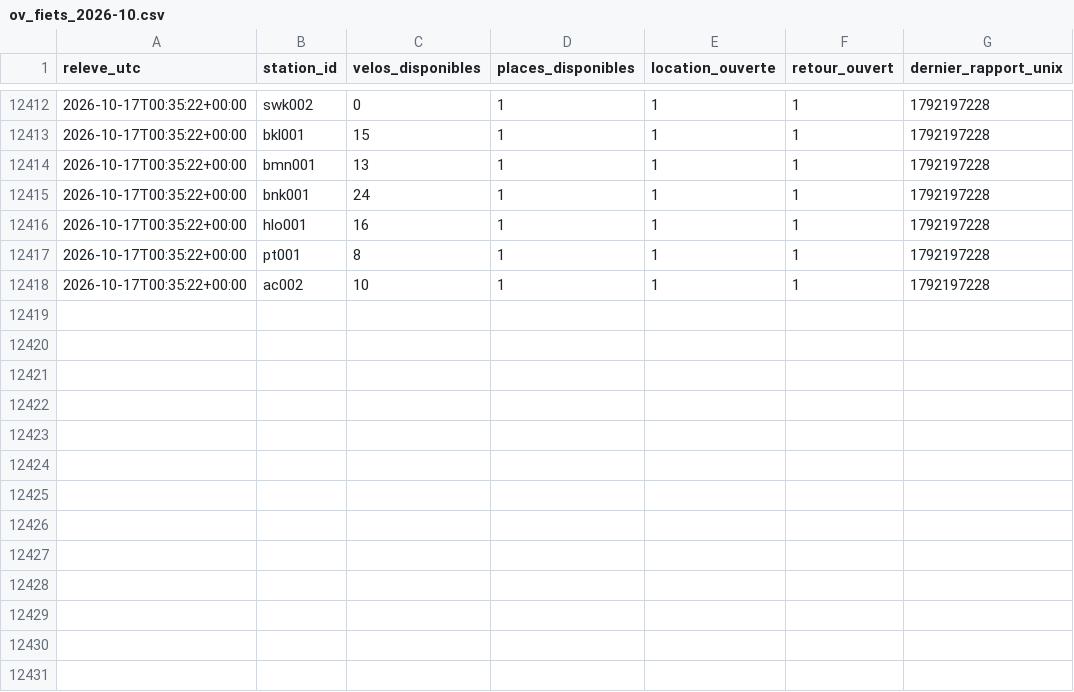
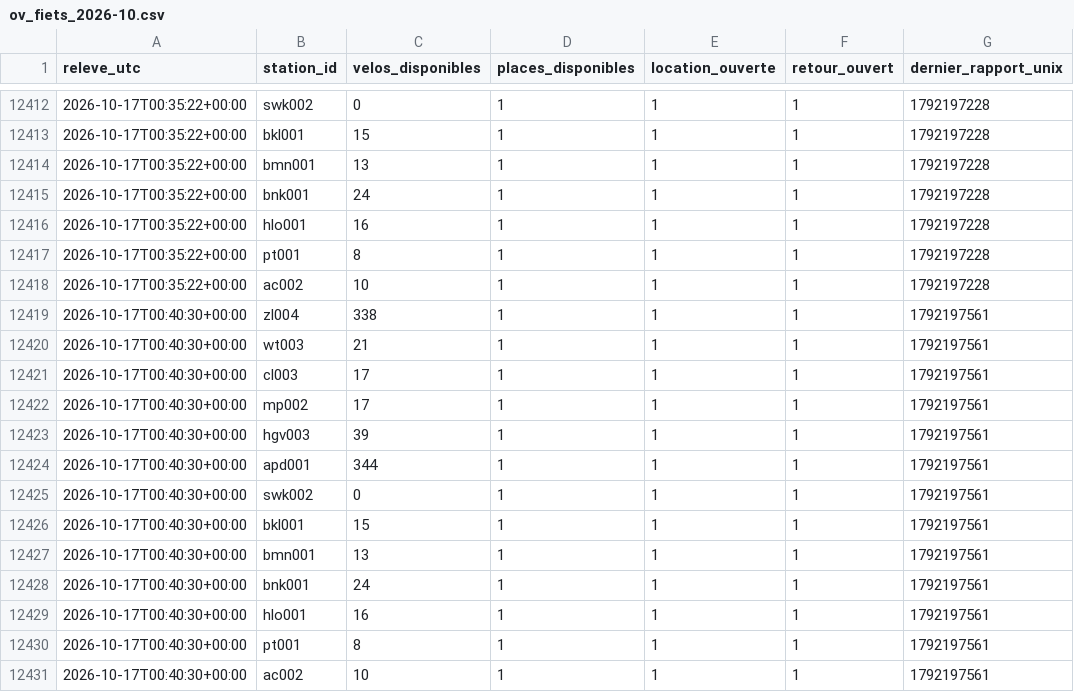
Before and after one commit to jbgernet/velo-gare-donnees, a CSV file: data/ov_fiets_2026-10.csv, drawn as a sheet; only a part is shown, gaps mark what is left out; the diff names each change by its address in the sheet, - before the commit and + after, or states it on an @@ line.

```diff
--- a/data/ov_fiets_2026-10.csv
+++ b/data/ov_fiets_2026-10.csv
+row 12419: 2026-10-17T00:40:30+00:00 | zl004 | 338 | 1 | 1 | 1 | 1792197561
+row 12420: 2026-10-17T00:40:30+00:00 | wt003 | 21 | 1 | 1 | 1 | 1792197561
+row 12421: 2026-10-17T00:40:30+00:00 | cl003 | 17 | 1 | 1 | 1 | 1792197561
+row 12422: 2026-10-17T00:40:30+00:00 | mp002 | 17 | 1 | 1 | 1 | 1792197561
+row 12423: 2026-10-17T00:40:30+00:00 | hgv003 | 39 | 1 | 1 | 1 | 1792197561
+row 12424: 2026-10-17T00:40:30+00:00 | apd001 | 344 | 1 | 1 | 1 | 1792197561
+row 12425: 2026-10-17T00:40:30+00:00 | swk002 | 0 | 1 | 1 | 1 | 1792197561
+row 12426: 2026-10-17T00:40:30+00:00 | bkl001 | 15 | 1 | 1 | 1 | 1792197561
+row 12427: 2026-10-17T00:40:30+00:00 | bmn001 | 13 | 1 | 1 | 1 | 1792197561
+row 12428: 2026-10-17T00:40:30+00:00 | bnk001 | 24 | 1 | 1 | 1 | 1792197561
+row 12429: 2026-10-17T00:40:30+00:00 | hlo001 | 16 | 1 | 1 | 1 | 1792197561
+row 12430: 2026-10-17T00:40:30+00:00 | pt001 | 8 | 1 | 1 | 1 | 1792197561
+row 12431: 2026-10-17T00:40:30+00:00 | ac002 | 10 | 1 | 1 | 1 | 1792197561
```
Also changed, not shown: 2 other files.
